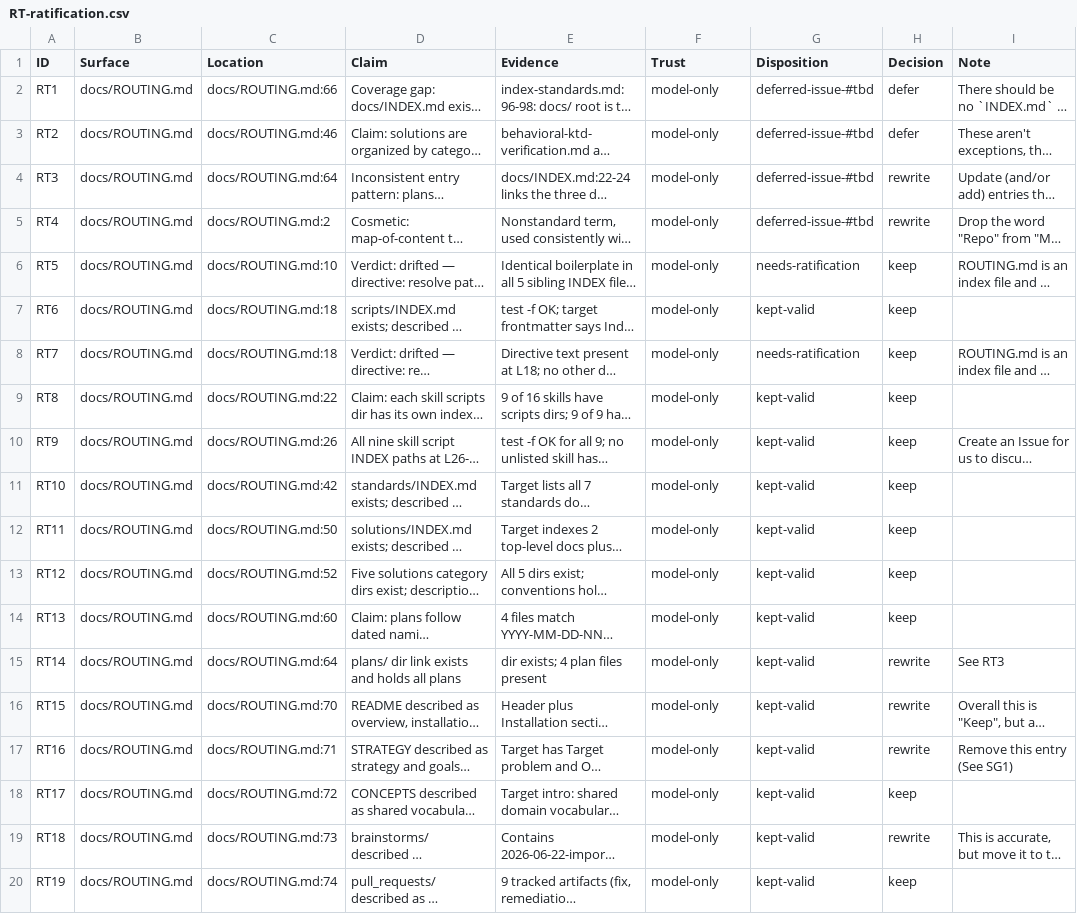
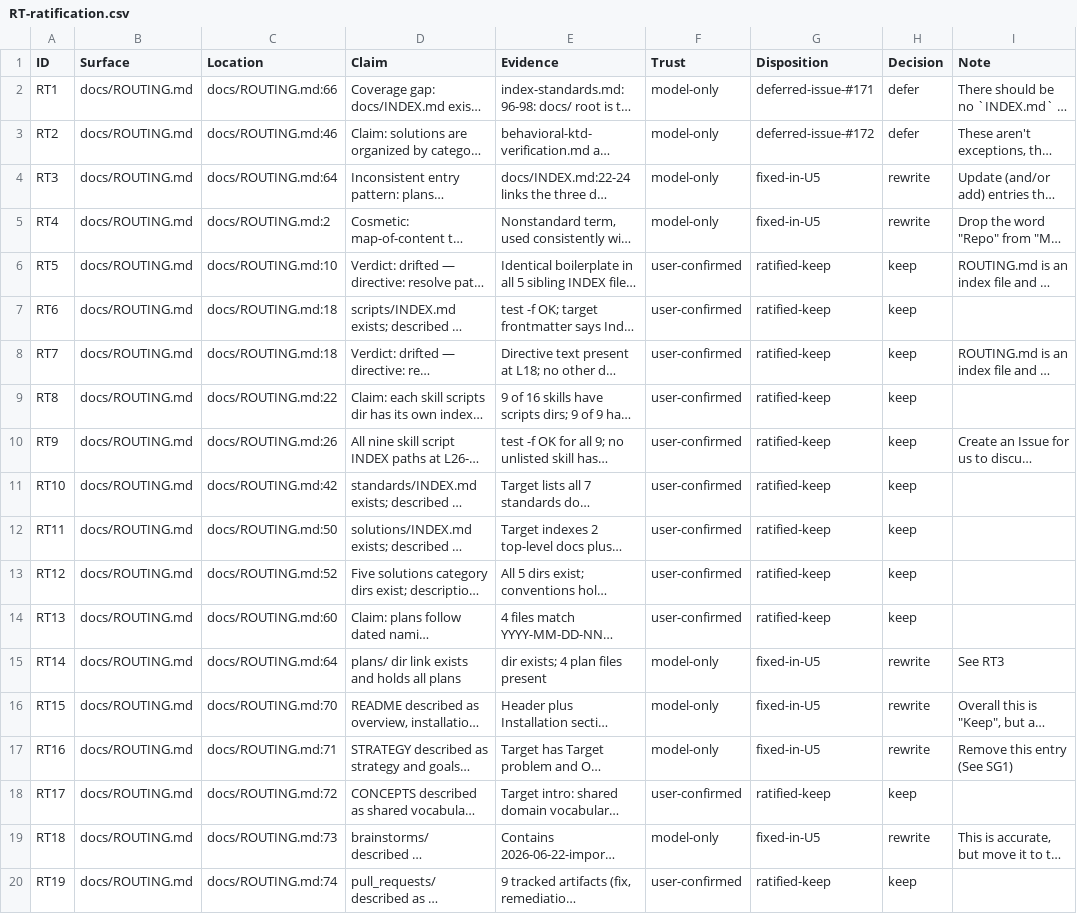
Before and after one commit to Taegost/taegosts-skills, a CSV file: resources/doc-ratification/2026-10-08/RT-ratification.csv, drawn as a sheet; long unchanged cells end in …; the diff names each change by its address in the sheet, - before the commit and + after, or states it on an @@ line.

```diff
--- a/resources/doc-ratification/2026-10-08/RT-ratification.csv
+++ b/resources/doc-ratification/2026-10-08/RT-ratification.csv
-G2 (Disposition): deferred-issue-#tbd
+G2 (Disposition): deferred-issue-#171
-G3 (Disposition): deferred-issue-#tbd
+G3 (Disposition): deferred-issue-#172
-G4:G5 (Disposition): deferred-issue-#tbd
+G4:G5 (Disposition): fixed-in-U5
-F6:F14 (Trust): model-only
+F6:F14 (Trust): user-confirmed
-G6 (Disposition): needs-ratification
+G6 (Disposition): ratified-keep
-G7 (Disposition): kept-valid
+G7 (Disposition): ratified-keep
-G8 (Disposition): needs-ratification
+G8 (Disposition): ratified-keep
-G9:G14 (Disposition): kept-valid
+G9:G14 (Disposition): ratified-keep
-G15:G17 (Disposition): kept-valid
+G15:G17 (Disposition): fixed-in-U5
-F18 (Trust): model-only
+F18 (Trust): user-confirmed
-G18 (Disposition): kept-valid
+G18 (Disposition): ratified-keep
-G19 (Disposition): kept-valid
+G19 (Disposition): fixed-in-U5
-F20 (Trust): model-only
+F20 (Trust): user-confirmed
-G20 (Disposition): kept-valid
+G20 (Disposition): ratified-keep
```
Also changed, not shown: resources/doc-ratification/issue-registry.csv, 1 other file.
